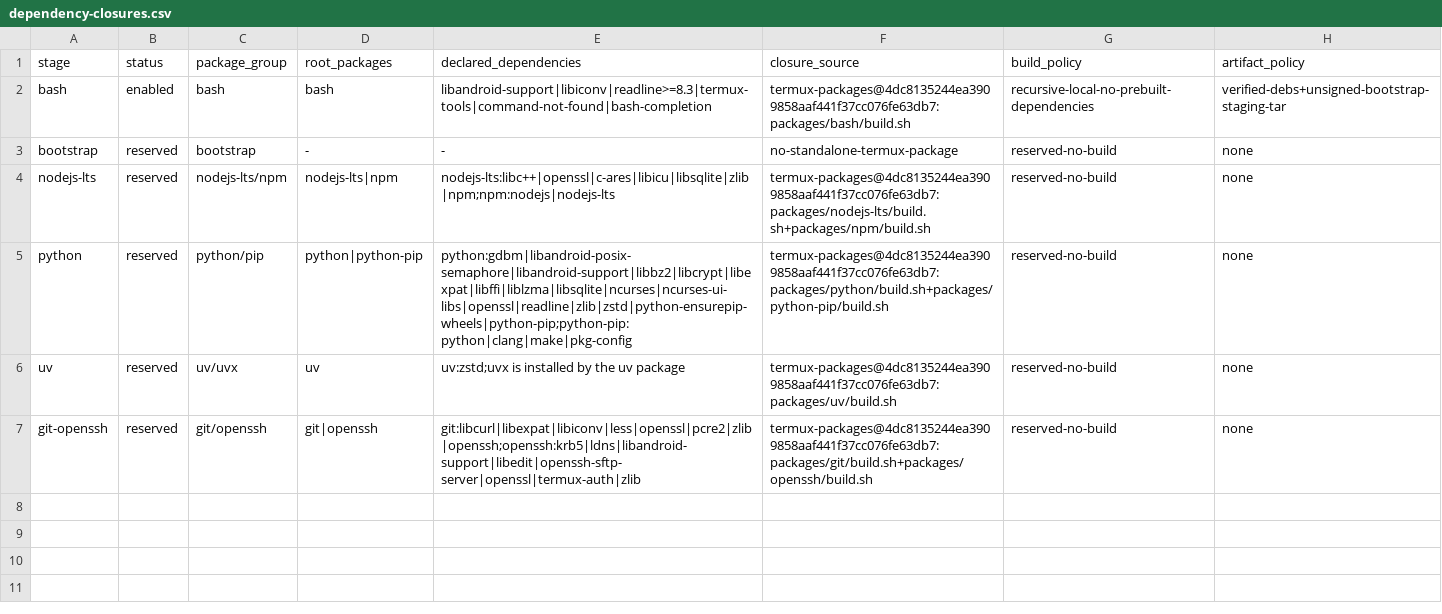
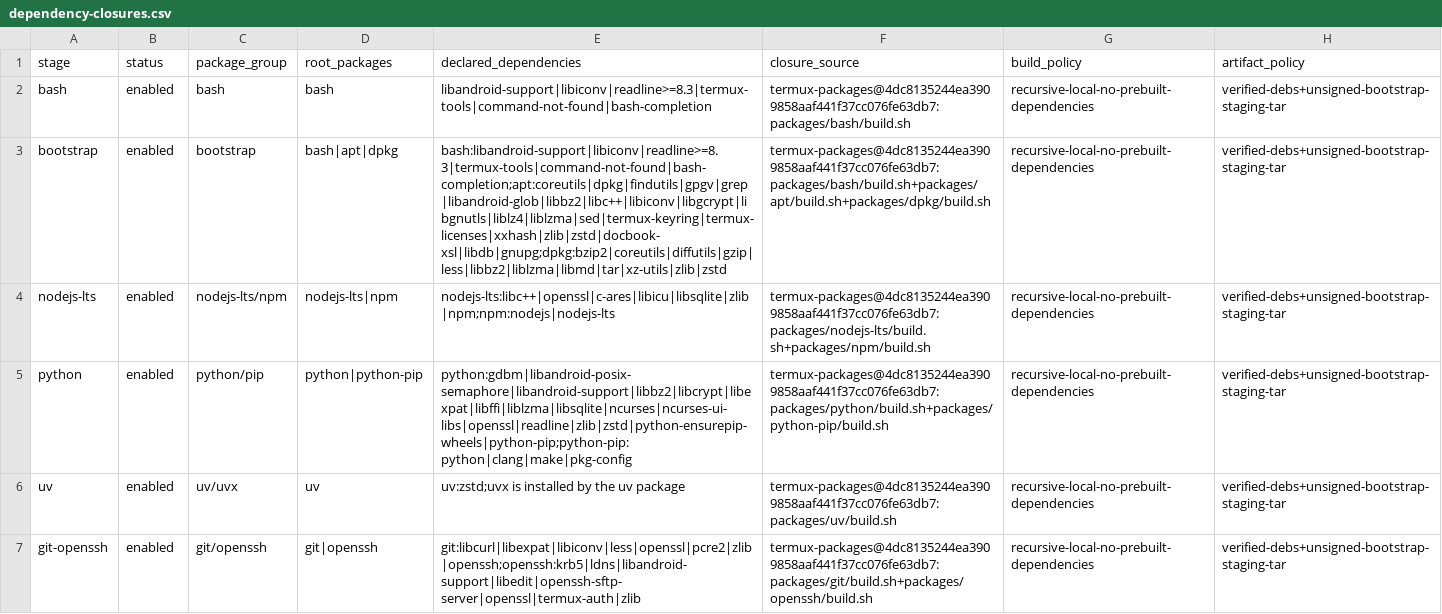
Before and after one commit to github19155/coomi-packages, a CSV file: config/dependency-closures.csv, drawn as a sheet; the diff names each change by its address in the sheet, - before the commit and + after, or states it on an @@ line.

Commit message:
feat: enable staged Coomi package builds

```diff
--- a/config/dependency-closures.csv
+++ b/config/dependency-closures.csv
-B3:B7 (status): reserved
+B3:B7 (status): enabled
-D3 (root_packages): -
+D3 (root_packages): bash|apt|dpkg
-E3 (declared_dependencies): -
+E3 (declared_dependencies): bash:libandroid-support|libiconv|readline>=8.3|termux-tools|command-not-found|bash-completion;apt:coreutils|dpkg|findutils|gpgv|grep|libandroid-glob|libbz2|libc++|libiconv|libgcrypt|libgnutls|liblz4|liblzma|sed|termux-keyring|termux-licenses|xxhash|zlib|zstd|docbook-xsl|libdb|gnupg;dpkg:bzip2|coreutils|diffutils|gzip|less|libbz2|liblzma|libmd|tar|xz-utils|zlib|zstd
-F3 (closure_source): no-standalone-termux-package
+F3 (closure_source): termux-packages@4dc8135244ea3909858aaf441f37cc076fe63db7:packages/bash/build.sh+packages/apt/build.sh+packages/dpkg/build.sh
-G3:G7 (build_policy): reserved-no-build
+G3:G7 (build_policy): recursive-local-no-prebuilt-dependencies
-H3:H7 (artifact_policy): none
+H3:H7 (artifact_policy): verified-debs+unsigned-bootstrap-staging-tar
```
Also changed, not shown: 8 other files.
